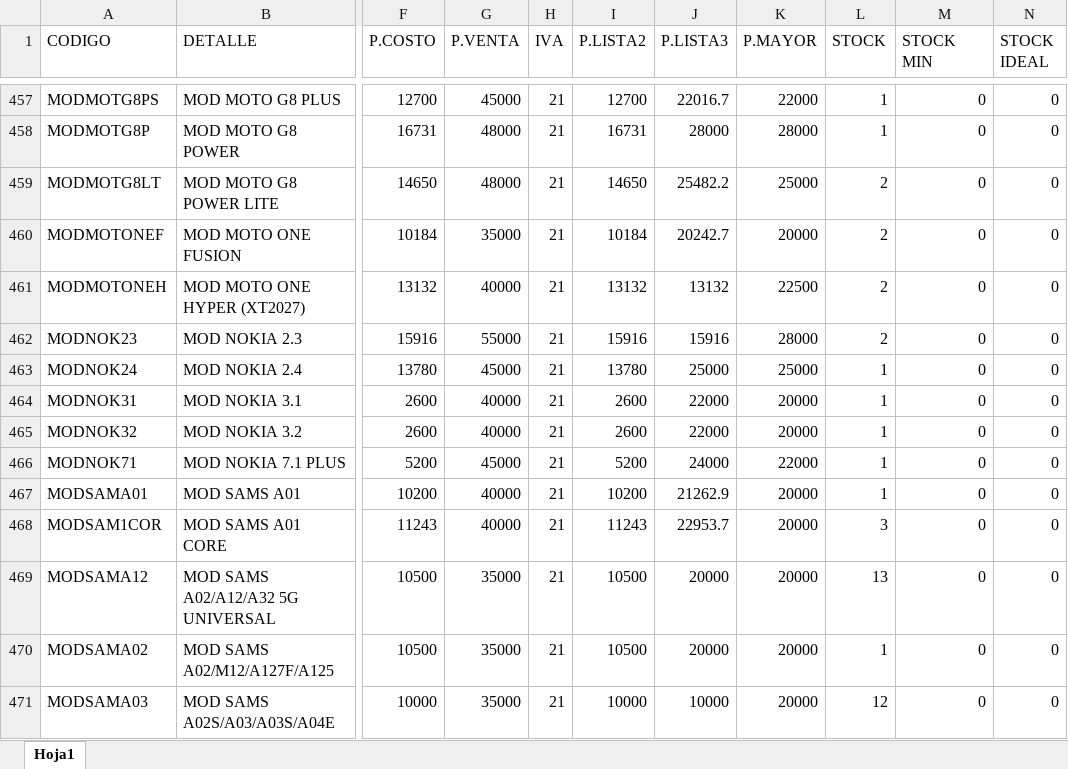
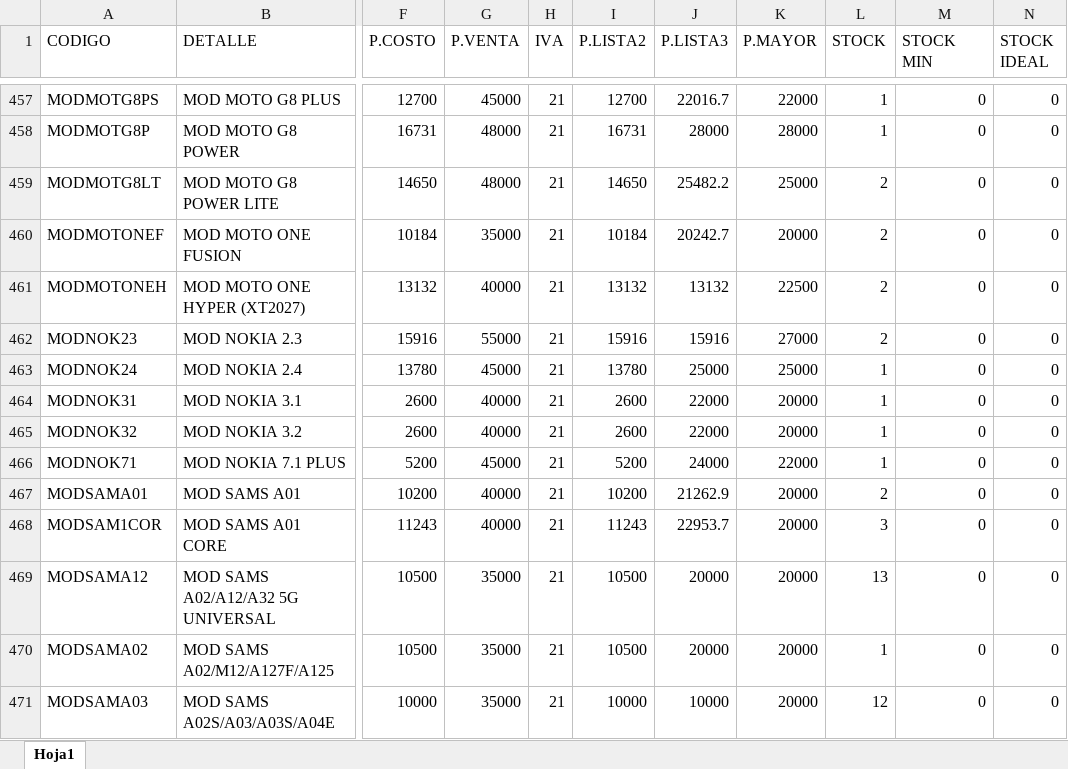
Before and after one commit to matias95ap/novacenter, an Excel workbook: tienda/productos.xlsx, sheet Hoja1, drawn as a sheet; only a part is shown, gaps mark what is left out; values as stored, in another font and other column widths than the file's, no borders; the diff covers the shown part only; the diff names each change by its address in the sheet, - before the commit and + after, or states it on an @@ line.

Commit message:
Actualizar productos.xlsx e imagenes

```diff
--- a/tienda/productos.xlsx (sheet Hoja1)
+++ b/tienda/productos.xlsx (sheet Hoja1)
-K462 (P.MAYOR): 28000
+K462 (P.MAYOR): 27000
-L467 (STOCK): 1
+L467 (STOCK): 2
```
Also changed, not shown: 25 edited cells elsewhere in this sheet, 1 other file.
